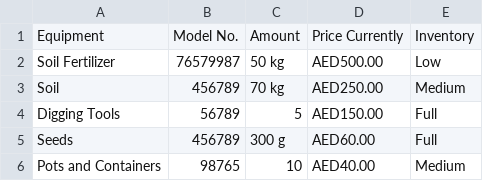
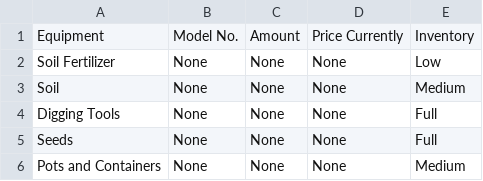
Before and after one commit to Aby-ss/AG-ZONE, a CSV file: Version 2.0/EquipmentDB.csv, drawn as a sheet.

Commit message:
Equipment Database : Table print error 🟥

```diff
--- a/Version 2.0/EquipmentDB.csv
+++ b/Version 2.0/EquipmentDB.csv
@@ -1,6 +1,6 @@
 Equipment,Model No.,Amount,Price Currently,Inventory
-Soil Fertilizer,76579987,50 kg, AED500.00 ,Low
-Soil,456789,70 kg, AED250.00 ,Medium
-Digging Tools,56789,5, AED150.00 ,Full
-Seeds,456789,300 g, AED60.00 ,Full
-Pots and Containers,98765,10, AED40.00 ,Medium
+Soil Fertilizer,None,None,None,Low
+Soil,None,None,None,Medium
+Digging Tools,None,None,None,Full
+Seeds,None,None,None,Full
+Pots and Containers,None,None,None,Medium
```
Also changed, not shown: 1 other file.
